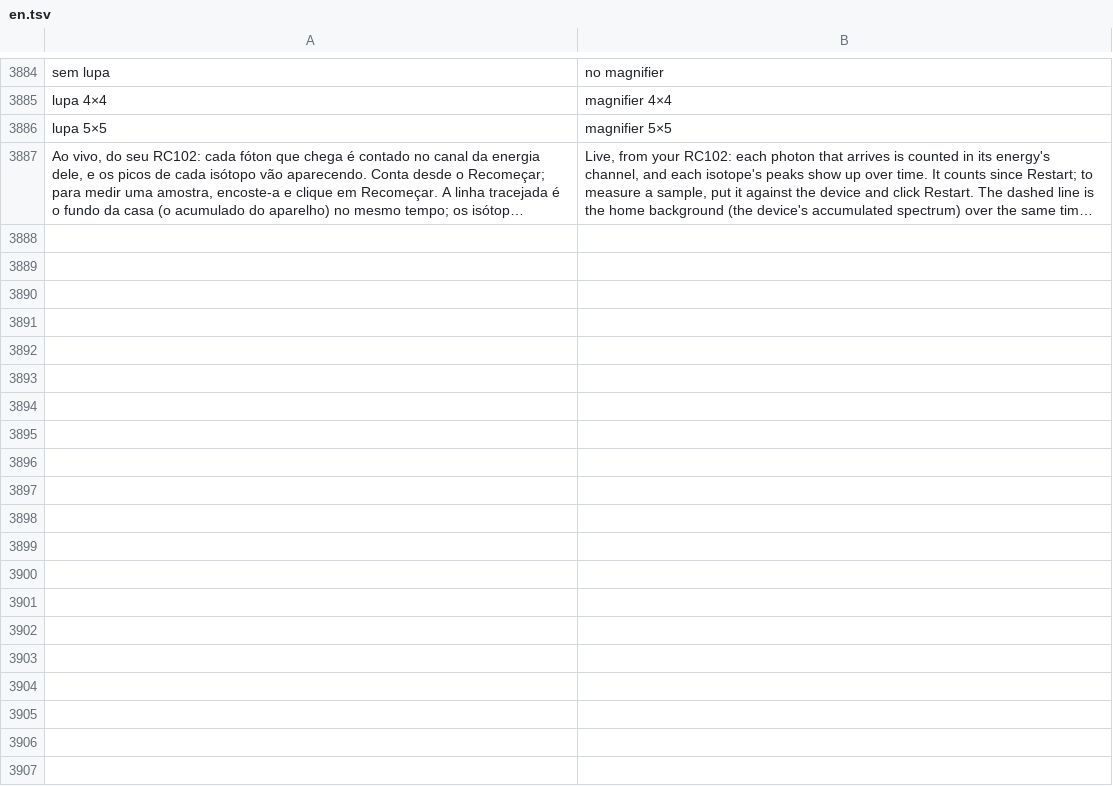
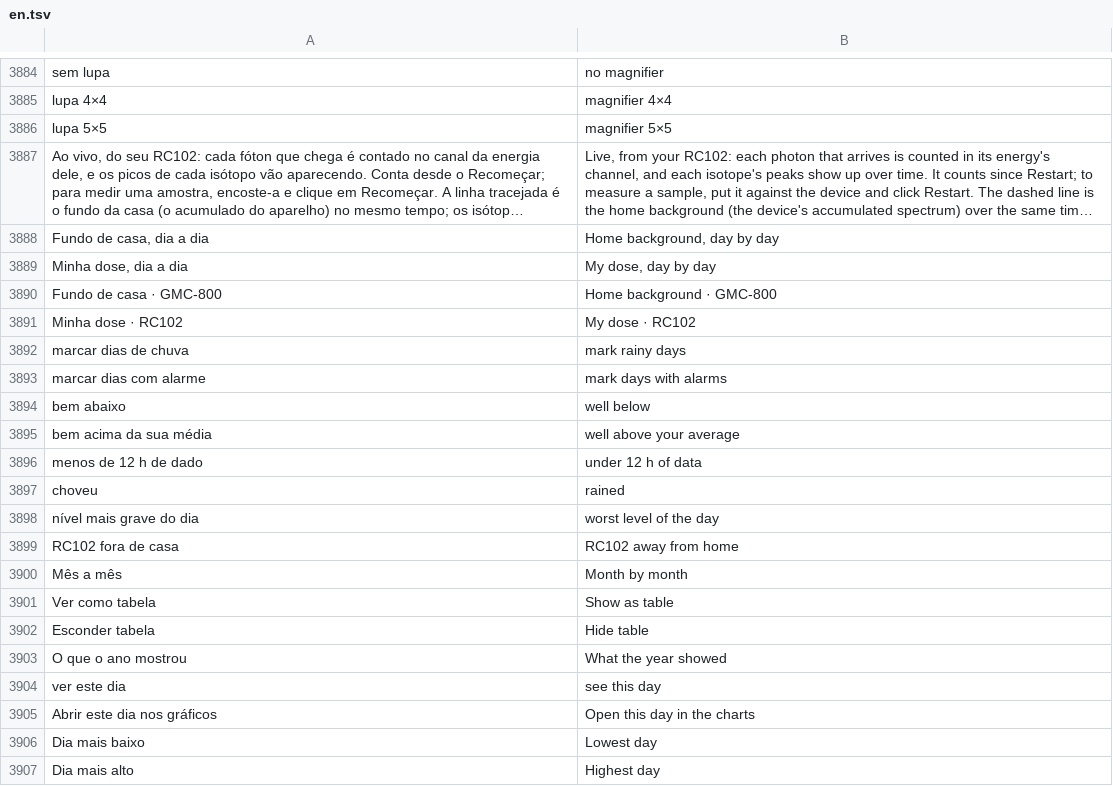
Before and after one commit to matheusAFreitas/radlog, a TSV file: internal/i18n/en.tsv, drawn as a sheet; only a part is shown, gaps mark what is left out; long unchanged cells end in …; the diff covers the shown part only; the diff names each change by its address in the sheet, - before the commit and + after, or states it on an @@ line.

```diff
--- a/internal/i18n/en.tsv
+++ b/internal/i18n/en.tsv
+row 3888: Fundo de casa, dia a dia | Home background, day by day
+row 3889: Minha dose, dia a dia | My dose, day by day
+row 3890: Fundo de casa · GMC-800 | Home background · GMC-800
+row 3891: Minha dose · RC102 | My dose · RC102
+row 3892: marcar dias de chuva | mark rainy days
+row 3893: marcar dias com alarme | mark days with alarms
+row 3894: bem abaixo | well below
+row 3895: bem acima da sua média | well above your average
+row 3896: menos de 12 h de dado | under 12 h of data
+row 3897: choveu | rained
+row 3898: nível mais grave do dia | worst level of the day
+row 3899: RC102 fora de casa | RC102 away from home
+row 3900: Mês a mês | Month by month
+row 3901: Ver como tabela | Show as table
+row 3902: Esconder tabela | Hide table
+row 3903: O que o ano mostrou | What the year showed
+row 3904: ver este dia | see this day
+row 3905: Abrir este dia nos gráficos | Open this day in the charts
+row 3906: Dia mais baixo | Lowest day
+row 3907: Dia mais alto | Highest day
```
Also changed, not shown: 44 added rows elsewhere in this file, 11 other files.
